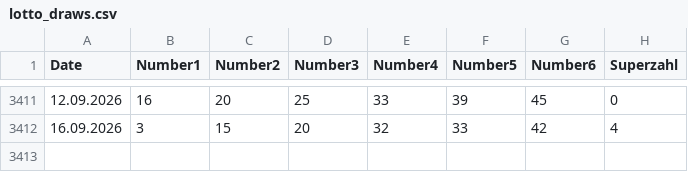
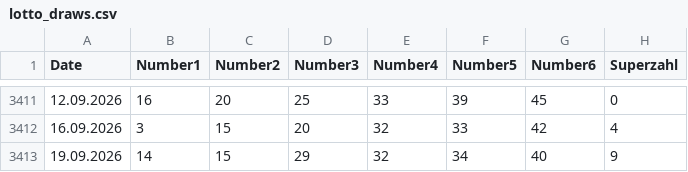
Before and after one commit to madoe21/german-lotto-statistics, a CSV file: data/lotto_draws.csv, drawn as a sheet; only a part is shown, gaps mark what is left out; the diff names each change by its address in the sheet, - before the commit and + after, or states it on an @@ line.

```diff
--- a/data/lotto_draws.csv
+++ b/data/lotto_draws.csv
+row 3413: 19.09.2026 | 14 | 15 | 29 | 32 | 34 | 40 | 9
```
Also changed, not shown: data/lotto_most_frequent_numbers.csv, data/lotto_statistics_summary.csv, 1 other file.
